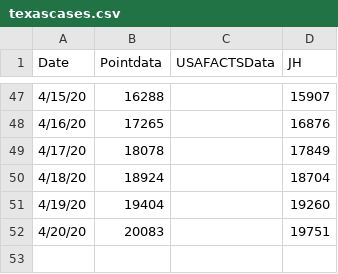
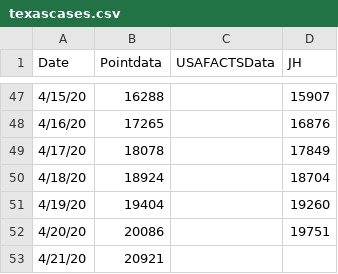
Before and after one commit to manar-c/covid19intexas, a CSV file: texascases.csv, drawn as a sheet; only a part is shown, gaps mark what is left out.

```diff
--- a/texascases.csv
+++ b/texascases.csv
@@ -51,2 +51,3 @@ Date,Pointdata,USAFACTSData,JH
 4/19/20,19404,,19260
-4/20/20,20083,,19751
+4/20/20,20086,,19751
+4/21/20,20921,,
```
Also changed, not shown: Dallas.csv, 1 other file.
